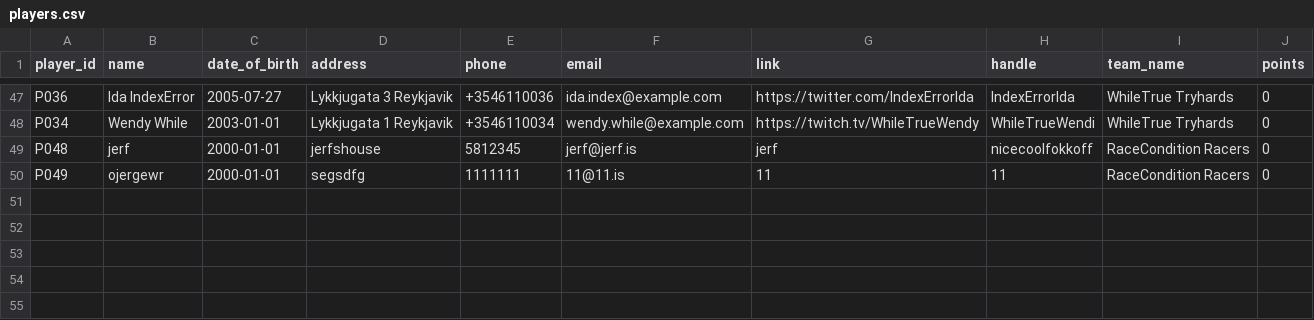
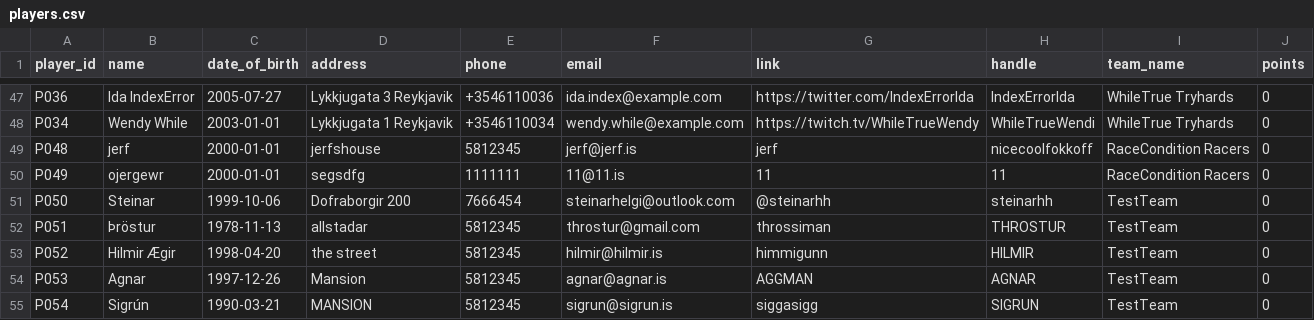
Before and after one commit to SteinarHelgi/esport_cup, a CSV file: Data/players.csv, drawn as a sheet; only a part is shown, gaps mark what is left out; the diff names each change by its address in the sheet, - before the commit and + after, or states it on an @@ line.

```diff
--- a/Data/players.csv
+++ b/Data/players.csv
+row 51: P050 | Steinar | 1999-10-06 | Dofraborgir 200 | 7666454 | steinarhelgi@outlook.com | @steinarhh | steinarhh | TestTeam | 0
+row 52: P051 | Þröstur | 1978-11-13 | allstadar | 5812345 | throstur@gmail.com | throssiman | THROSTUR | TestTeam | 0
+row 53: P052 | Hilmir Ægir | 1998-04-20 | the street | 5812345 | hilmir@hilmir.is | himmigunn | HILMIR | TestTeam | 0
+row 54: P053 | Agnar | 1997-12-26 | Mansion | 5812345 | agnar@agnar.is | AGGMAN | AGNAR | TestTeam | 0
+row 55: P054 | Sigrún | 1990-03-21 | MANSION | 5812345 | sigrun@sigrun.is | siggasigg | SIGRUN | TestTeam | 0
```
Also changed, not shown: Data/contact_person.csv, Data/team_registry.csv, 6 other files.
